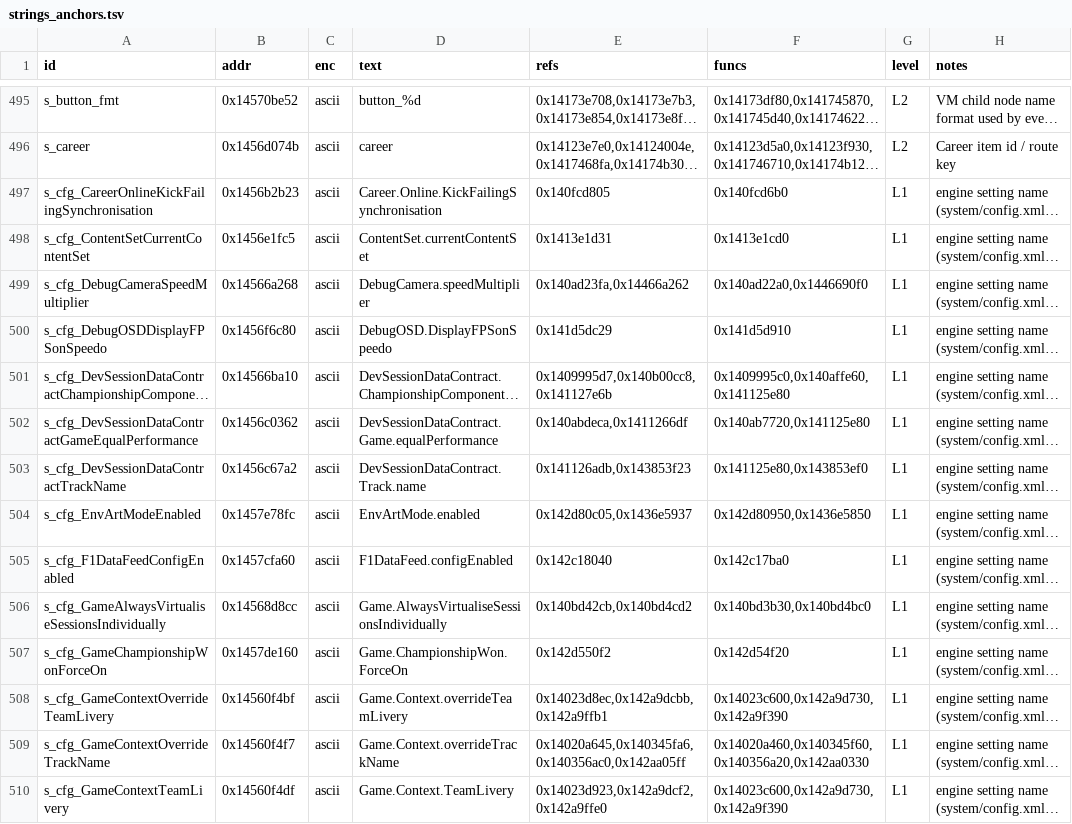
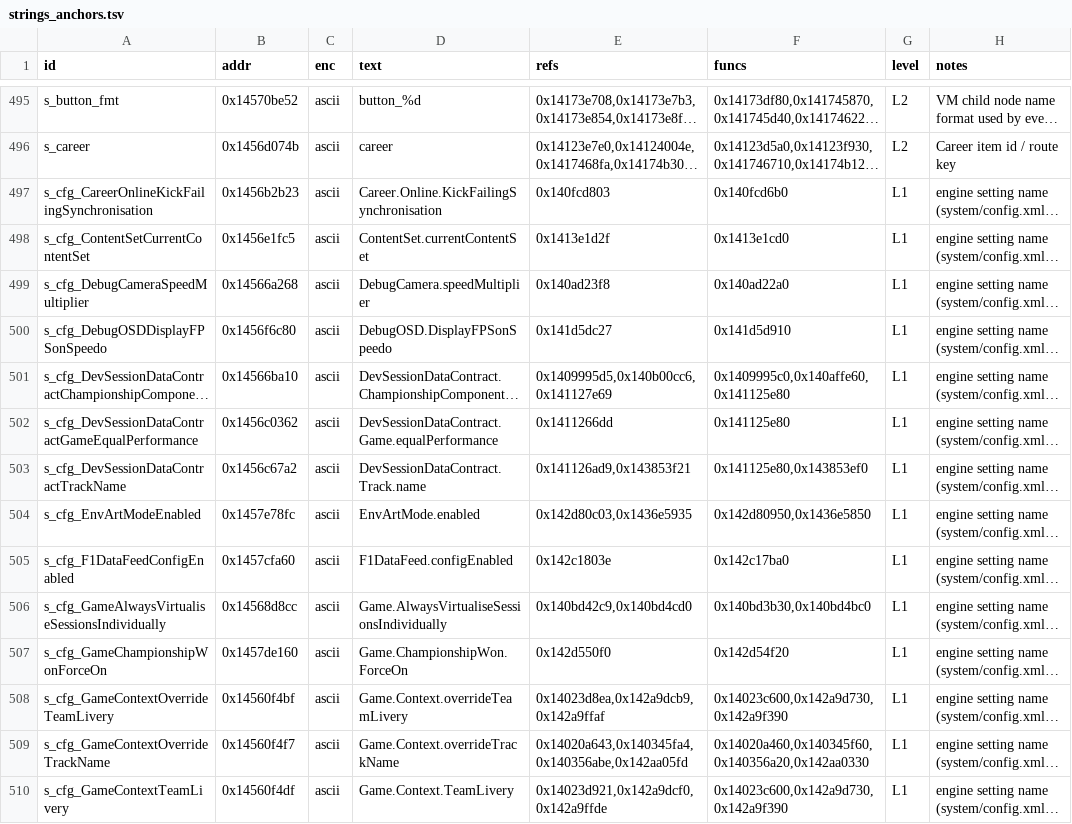
Before and after one commit to Swofty-Developments/SwoftyLauncher, a TSV file: re/db/strings_anchors.tsv, drawn as a sheet; only a part is shown, gaps mark what is left out; long unchanged cells end in …; the diff covers the shown part only; the diff names each change by its address in the sheet, - before the commit and + after, or states it on an @@ line.

```diff
--- a/re/db/strings_anchors.tsv
+++ b/re/db/strings_anchors.tsv
-E497 (refs): 0x140fcd805
+E497 (refs): 0x140fcd803
-E498 (refs): 0x1413e1d31
+E498 (refs): 0x1413e1d2f
-E499 (refs): 0x140ad23fa,0x14466a262
+E499 (refs): 0x140ad23f8
-F499 (funcs): 0x140ad22a0,0x1446690f0
+F499 (funcs): 0x140ad22a0
-E500 (refs): 0x141d5dc29
+E500 (refs): 0x141d5dc27
-E501 (refs): 0x1409995d7,0x140b00cc8,0x141127e6b
+E501 (refs): 0x1409995d5,0x140b00cc6,0x141127e69
-E502 (refs): 0x140abdeca,0x1411266df
+E502 (refs): 0x1411266dd
-F502 (funcs): 0x140ab7720,0x141125e80
+F502 (funcs): 0x141125e80
-E503 (refs): 0x141126adb,0x143853f23
+E503 (refs): 0x141126ad9,0x143853f21
-E504 (refs): 0x142d80c05,0x1436e5937
+E504 (refs): 0x142d80c03,0x1436e5935
-E505 (refs): 0x142c18040
+E505 (refs): 0x142c1803e
-E506 (refs): 0x140bd42cb,0x140bd4cd2
+E506 (refs): 0x140bd42c9,0x140bd4cd0
-E507 (refs): 0x142d550f2
+E507 (refs): 0x142d550f0
-E508 (refs): 0x14023d8ec,0x142a9dcbb,0x142a9ffb1
+E508 (refs): 0x14023d8ea,0x142a9dcb9,0x142a9ffaf
-E509 (refs): 0x14020a645,0x140345fa6,0x140356ac0,0x142aa05ff
+E509 (refs): 0x14020a643,0x140345fa4,0x140356abe,0x142aa05fd
-E510 (refs): 0x14023d923,0x142a9dcf2,0x142a9ffe0
+E510 (refs): 0x14023d921,0x142a9dcf0,0x142a9ffde
```
Also changed, not shown: 63 edited cells elsewhere in this file, 15 other files.
